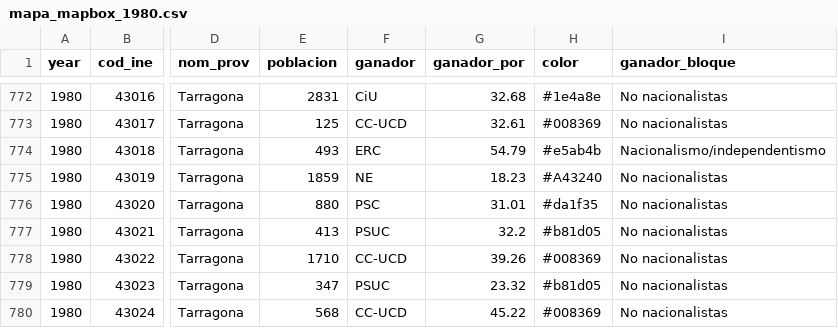
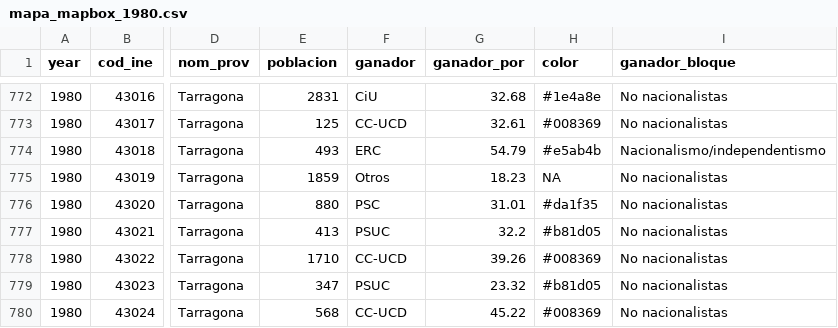
Before and after one commit to datosrtve/opendata, a CSV file: 2024/elecciones_catalunya_12M/mapa_ganador_historico_municipio/mapa_mapbox_1980.csv, drawn as a sheet; only a part is shown, gaps mark what is left out; the diff names each change by its address in the sheet, - before the commit and + after, or states it on an @@ line.

```diff
--- a/2024/elecciones_catalunya_12M/mapa_ganador_historico_municipio/mapa_mapbox_1980.csv
+++ b/2024/elecciones_catalunya_12M/mapa_ganador_historico_municipio/mapa_mapbox_1980.csv
-F775 (ganador): NE
+F775 (ganador): Otros
-H775 (color): #A43240
+H775 (color): NA
```
Also changed, not shown: 2024/elecciones_catalunya_12M/mapa_ganador_historico_municipio/dicc_colores_1980.csv, 2024/elecciones_catalunya_12M/mapa_ganador_historico_municipio/mapa_mapbox_1984.csv, 15 other files.
